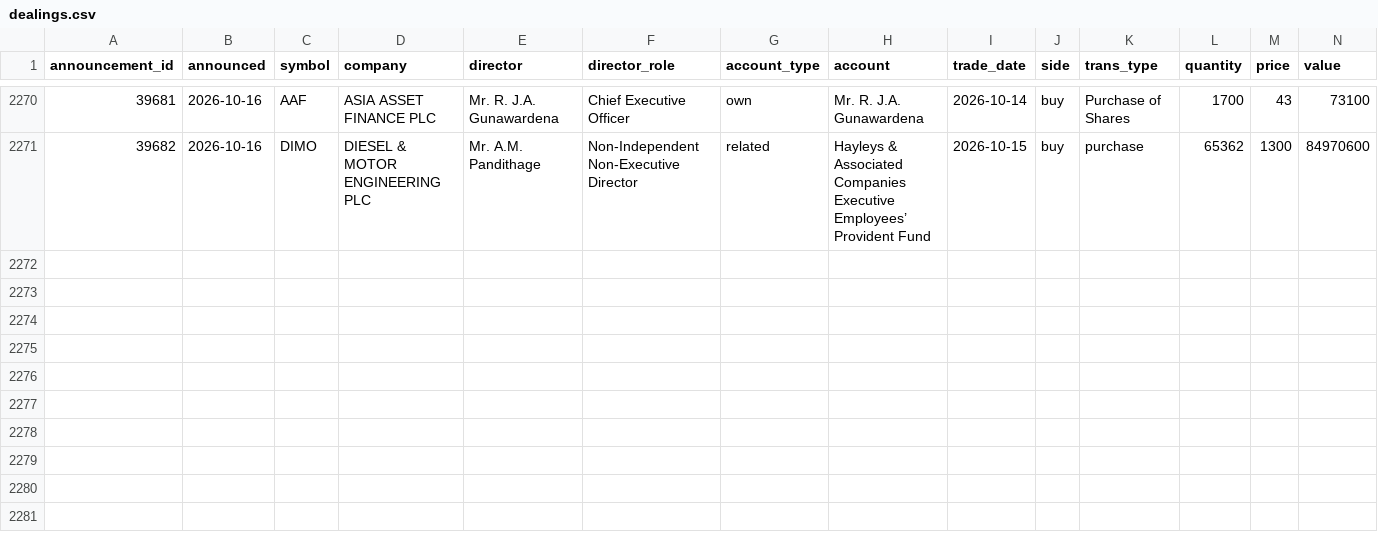
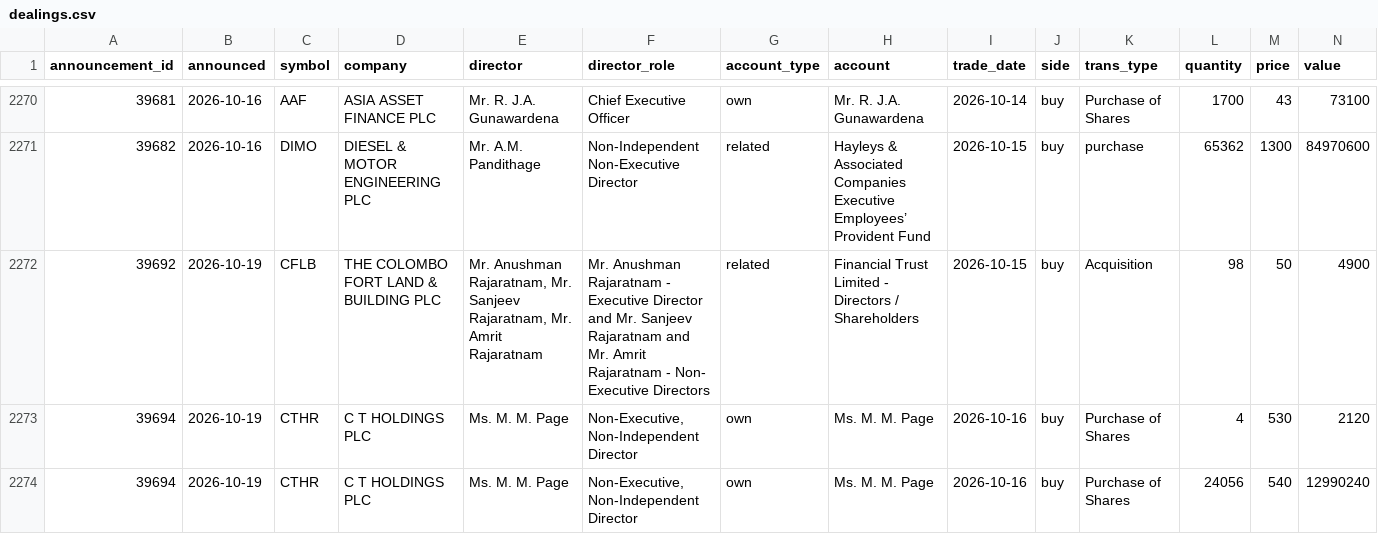
Before and after one commit to MinimumLizard/CSE, a CSV file: data/dealings/dealings.csv, drawn as a sheet; only a part is shown, gaps mark what is left out; rows hold the shown columns only; the diff names each change by its address in the sheet, - before the commit and + after, or states it on an @@ line.

```diff
--- a/data/dealings/dealings.csv
+++ b/data/dealings/dealings.csv
+row 2272: 39692 | 2026-10-19 | CFLB | THE COLOMBO FORT LAND & BUILDING PLC | Mr. Anushman Rajaratnam, Mr. Sanjeev Rajaratnam, Mr. Amrit Rajaratnam | Mr. Anushman Rajaratnam - Executive Director and Mr. Sanjeev Rajaratnam and Mr. Amrit Rajaratnam - Non- Executive Directors | related | Financial Trust Limited - Directors / Shareholders | 2026-10-15 | buy | Acquisition | 98 | 50 | 4900
+row 2273: 39694 | 2026-10-19 | CTHR | C T HOLDINGS PLC | Ms. M. M. Page | Non-Executive, Non-Independent Director | own | Ms. M. M. Page | 2026-10-16 | buy | Purchase of Shares | 4 | 530 | 2120
+row 2274: 39694 | 2026-10-19 | CTHR | C T HOLDINGS PLC | Ms. M. M. Page | Non-Executive, Non-Independent Director | own | Ms. M. M. Page | 2026-10-16 | buy | Purchase of Shares | 24056 | 540 | 12990240
```
Also changed, not shown: data/fundamentals/latest.csv, data/fundamentals/reports.csv, 5 other files.
